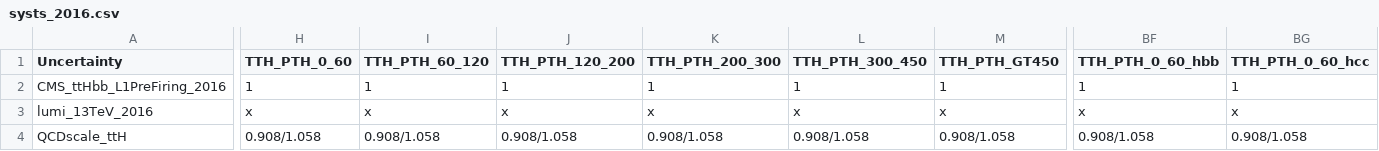
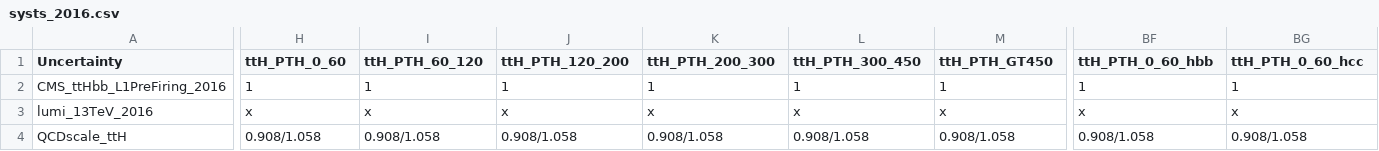
Before and after one commit to kit-cn-cms/pyroot-plotscripts, a CSV file: configs/legacyAnalysis/systs_2016.csv, drawn as a sheet; only a part is shown, gaps mark what is left out; the diff covers the shown part only; the diff names each change by its address in the sheet, - before the commit and + after, or states it on an @@ line.

```diff
--- a/configs/legacyAnalysis/systs_2016.csv
+++ b/configs/legacyAnalysis/systs_2016.csv
-H1: TTH_PTH_0_60
+H1: ttH_PTH_0_60
-I1: TTH_PTH_60_120
+I1: ttH_PTH_60_120
-J1: TTH_PTH_120_200
+J1: ttH_PTH_120_200
-K1: TTH_PTH_200_300
+K1: ttH_PTH_200_300
-L1: TTH_PTH_300_450
+L1: ttH_PTH_300_450
-M1: TTH_PTH_GT450
+M1: ttH_PTH_GT450
-BF1: TTH_PTH_0_60_hbb
+BF1: ttH_PTH_0_60_hbb
-BG1: TTH_PTH_0_60_hcc
+BG1: ttH_PTH_0_60_hcc
```
Also changed, not shown: 46 edited cells elsewhere in this file, configs/legacyAnalysis/systs_2017.csv, configs/legacyAnalysis/systs_2018.csv, 7 other files.
